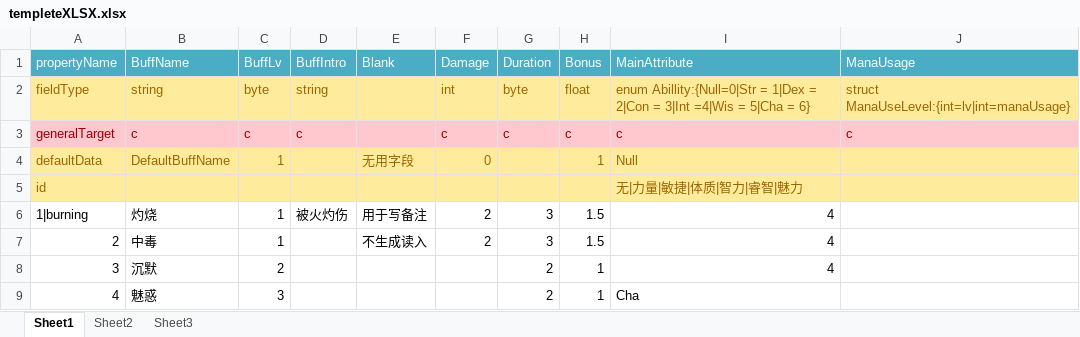
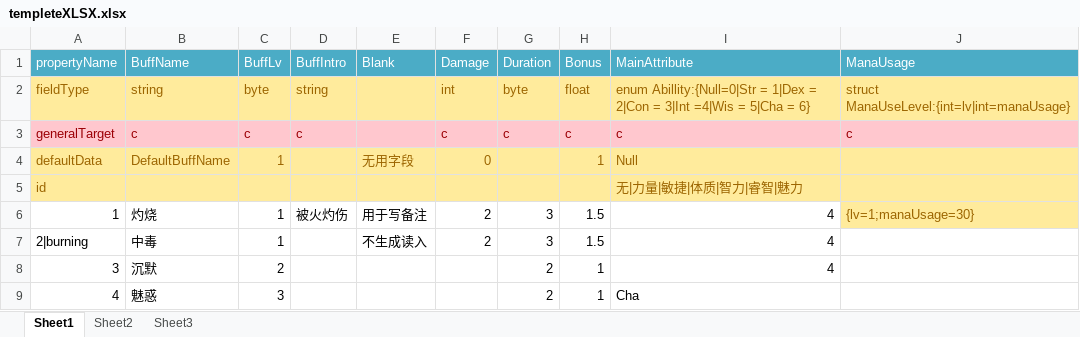
Before and after one commit to AlchemistGame/NormalAlchemist, an Excel workbook: Tools/ConfigLoad/ConfigLoad/bin/Debug/Config/testFile/templeteXLSX.xlsx, sheet Sheet1, drawn as a sheet; values as stored, in another font and other column widths than the file's, no borders; the diff names each change by its address in the sheet, - before the commit and + after, or states it on an @@ line.

```diff
--- a/Tools/ConfigLoad/ConfigLoad/bin/Debug/Config/testFile/templeteXLSX.xlsx (sheet Sheet1)
+++ b/Tools/ConfigLoad/ConfigLoad/bin/Debug/Config/testFile/templeteXLSX.xlsx (sheet Sheet1)
-A6 (propertyName): 1|burning
+A6 (propertyName): 1
-J6 (ManaUsage): (empty)
+J6 (ManaUsage): {lv=1;manaUsage=30}
-J6 fill: none
+J6 fill: #FFEB9C
-A7 (propertyName): 2
+A7 (propertyName): 2|burning
```
Also changed, not shown: 11 other files.
